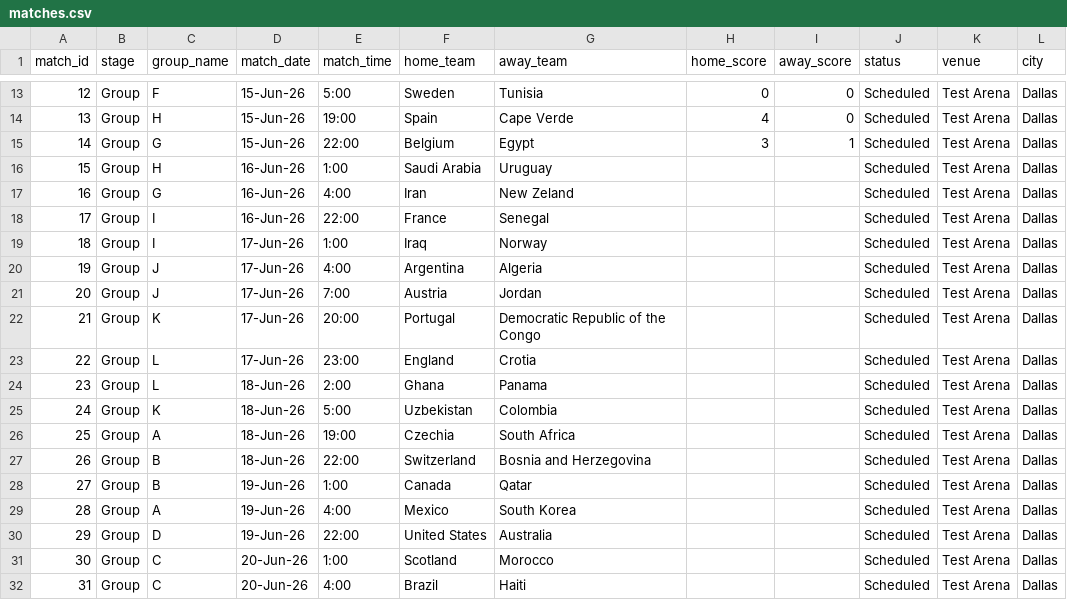
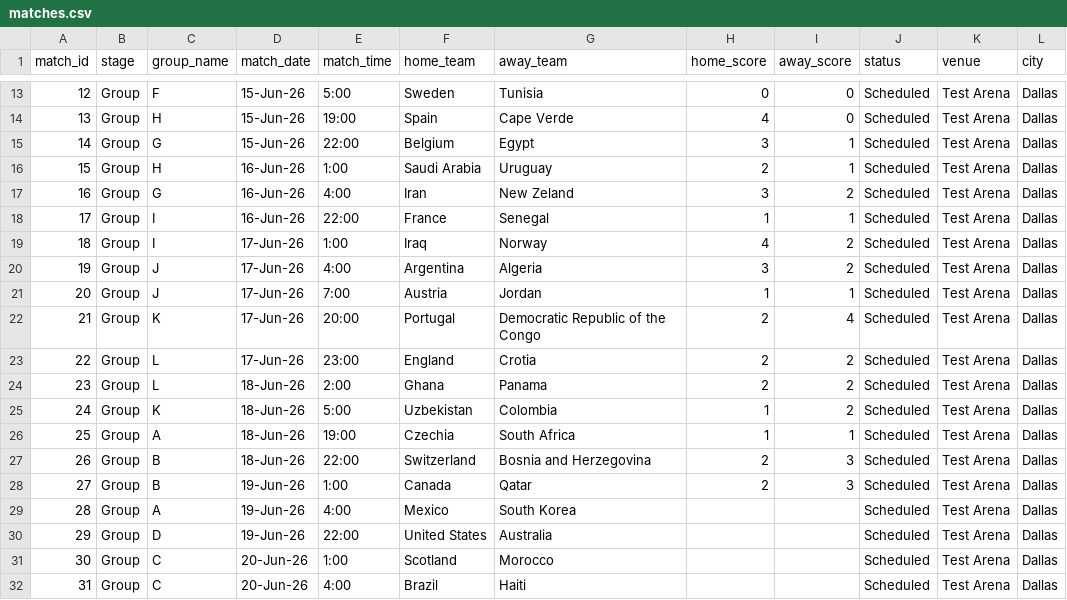
Before and after one commit to bilgihazirlik15-maker/bilgihazirlik15-maker-world-cup-dashboard, a CSV file: matches.csv, drawn as a sheet; only a part is shown, gaps mark what is left out.

Commit message:
Update matches.csv

```diff
--- a/matches.csv
+++ b/matches.csv
@@ -15,15 +15,15 @@
 14,Group,G,15-Jun-26,22:00,Belgium,Egypt,3,1,Scheduled,Test Arena,Dallas
-15,Group,H,16-Jun-26,1:00,Saudi Arabia,Uruguay,,,Scheduled,Test Arena,Dallas
-16,Group,G,16-Jun-26,4:00,Iran,New Zeland,,,Scheduled,Test Arena,Dallas
-17,Group,I,16-Jun-26,22:00,France,Senegal,,,Scheduled,Test Arena,Dallas
-18,Group,I,17-Jun-26,1:00,Iraq,Norway,,,Scheduled,Test Arena,Dallas
-19,Group,J,17-Jun-26,4:00,Argentina,Algeria,,,Scheduled,Test Arena,Dallas
-20,Group,J,17-Jun-26,7:00,Austria,Jordan,,,Scheduled,Test Arena,Dallas
-21,Group,K,17-Jun-26,20:00,Portugal,Democratic Republic of the Congo,,,Scheduled,Test Arena,Dallas
-22,Group,L,17-Jun-26,23:00,England,Crotia,,,Scheduled,Test Arena,Dallas
-23,Group,L,18-Jun-26,2:00,Ghana,Panama,,,Scheduled,Test Arena,Dallas
-24,Group,K,18-Jun-26,5:00,Uzbekistan,Colombia,,,Scheduled,Test Arena,Dallas
-25,Group,A,18-Jun-26,19:00,Czechia,South Africa,,,Scheduled,Test Arena,Dallas
-26,Group,B,18-Jun-26,22:00,Switzerland,Bosnia and Herzegovina,,,Scheduled,Test Arena,Dallas
-27,Group,B,19-Jun-26,1:00,Canada,Qatar,,,Scheduled,Test Arena,Dallas
+15,Group,H,16-Jun-26,1:00,Saudi Arabia,Uruguay,2,1,Scheduled,Test Arena,Dallas
+16,Group,G,16-Jun-26,4:00,Iran,New Zeland,3,2,Scheduled,Test Arena,Dallas
+17,Group,I,16-Jun-26,22:00,France,Senegal,1,1,Scheduled,Test Arena,Dallas
+18,Group,I,17-Jun-26,1:00,Iraq,Norway,4,2,Scheduled,Test Arena,Dallas
+19,Group,J,17-Jun-26,4:00,Argentina,Algeria,3,2,Scheduled,Test Arena,Dallas
+20,Group,J,17-Jun-26,7:00,Austria,Jordan,1,1,Scheduled,Test Arena,Dallas
+21,Group,K,17-Jun-26,20:00,Portugal,Democratic Republic of the Congo,2,4,Scheduled,Test Arena,Dallas
+22,Group,L,17-Jun-26,23:00,England,Crotia,2,2,Scheduled,Test Arena,Dallas
+23,Group,L,18-Jun-26,2:00,Ghana,Panama,2,2,Scheduled,Test Arena,Dallas
+24,Group,K,18-Jun-26,5:00,Uzbekistan,Colombia,1,2,Scheduled,Test Arena,Dallas
+25,Group,A,18-Jun-26,19:00,Czechia,South Africa,1,1,Scheduled,Test Arena,Dallas
+26,Group,B,18-Jun-26,22:00,Switzerland,Bosnia and Herzegovina,2,3,Scheduled,Test Arena,Dallas
+27,Group,B,19-Jun-26,1:00,Canada,Qatar,2,3,Scheduled,Test Arena,Dallas
 28,Group,A,19-Jun-26,4:00,Mexico,South Korea,,,Scheduled,Test Arena,Dallas
```
